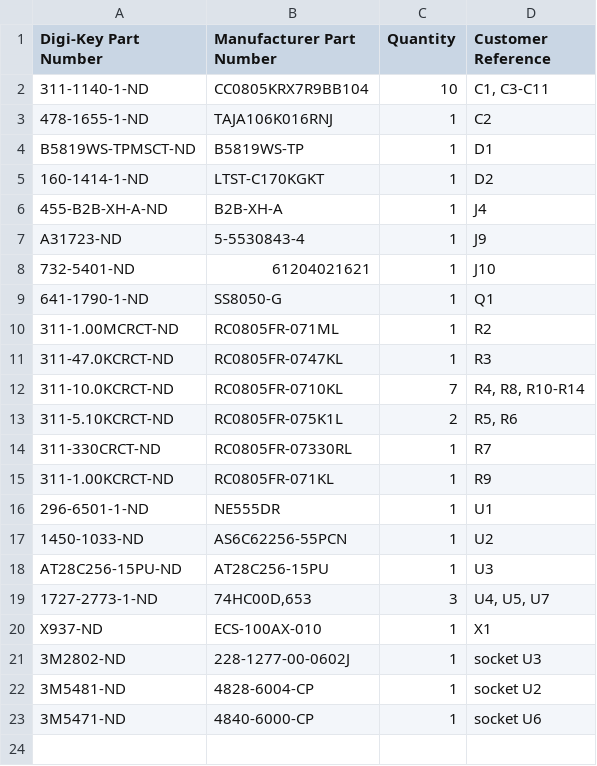
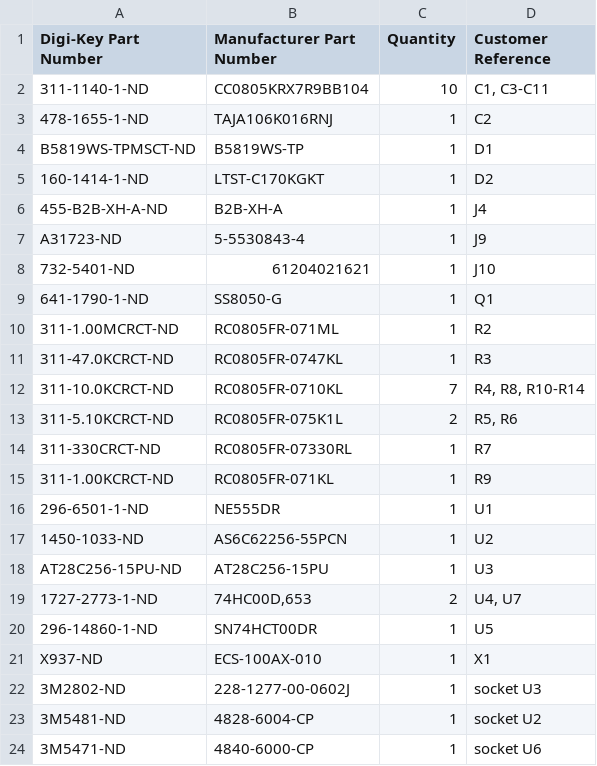
Before and after one commit to acwright/6502-VCS, a CSV file: BOM/Main Board/Rev 1.1/digikey.csv, drawn as a sheet.

```diff
--- a/BOM/Main Board/Rev 1.1/digikey.csv
+++ b/BOM/Main Board/Rev 1.1/digikey.csv
@@ -18,3 +18,4 @@ A31723-ND,5-5530843-4,1,J9
 AT28C256-15PU-ND,AT28C256-15PU,1,U3
-1727-2773-1-ND,"74HC00D,653",3,"U4, U5, U7"
+1727-2773-1-ND,"74HC00D,653",2,"U4, U7"
+296-14860-1-ND,SN74HCT00DR,1,U5
 X937-ND,ECS-100AX-010,1,X1
```
Also changed, not shown: BOM/Main Board/Rev 1.1/mouser.csv, Production/Main Board/Rev 1.1/bom.csv, 14 other files.
